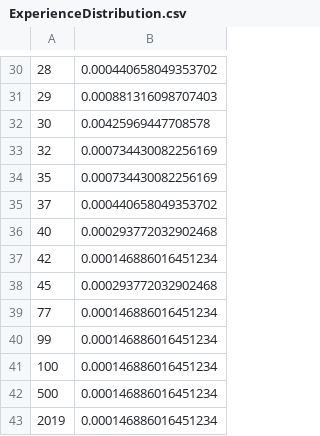
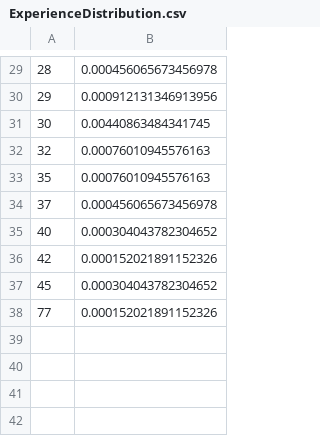
Before and after one commit to rssh/dou_pl_questionare, a CSV file: 2021_01/ExperienceDistribution.csv, drawn as a sheet; only a part is shown, gaps mark what is left out; the diff covers the shown part only.

```diff
--- a/2021_01/ExperienceDistribution.csv
+++ b/2021_01/ExperienceDistribution.csv
@@ -30,14 +29,10 @@
-"28",0.000440658049353702
-"29",0.000881316098707403
-"30",0.00425969447708578
-"32",0.000734430082256169
-"35",0.000734430082256169
-"37",0.000440658049353702
-"40",0.000293772032902468
-"42",0.000146886016451234
-"45",0.000293772032902468
-"77",0.000146886016451234
-"99",0.000146886016451234
-"100",0.000146886016451234
-"500",0.000146886016451234
-"2019",0.000146886016451234
+"28",0.000456065673456978
+"29",0.000912131346913956
+"30",0.00440863484341745
+"32",0.00076010945576163
+"35",0.00076010945576163
+"37",0.000456065673456978
+"40",0.000304043782304652
+"42",0.000152021891152326
+"45",0.000304043782304652
+"77",0.000152021891152326
```
Also changed, not shown: 1 removed row and 27 edited cells elsewhere in this file.
